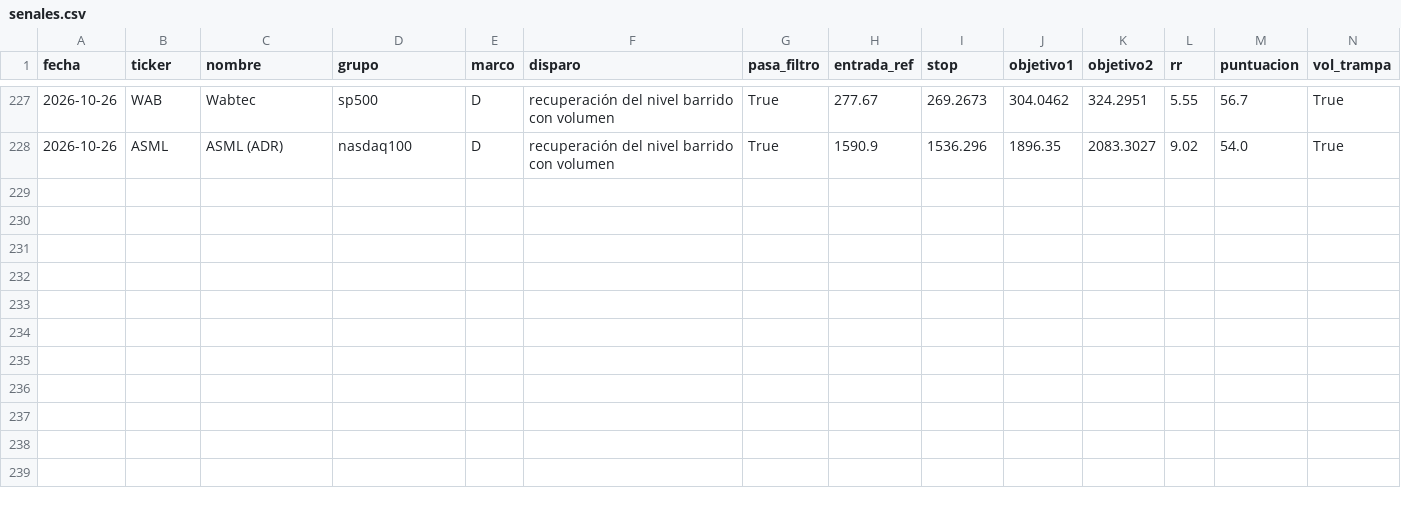
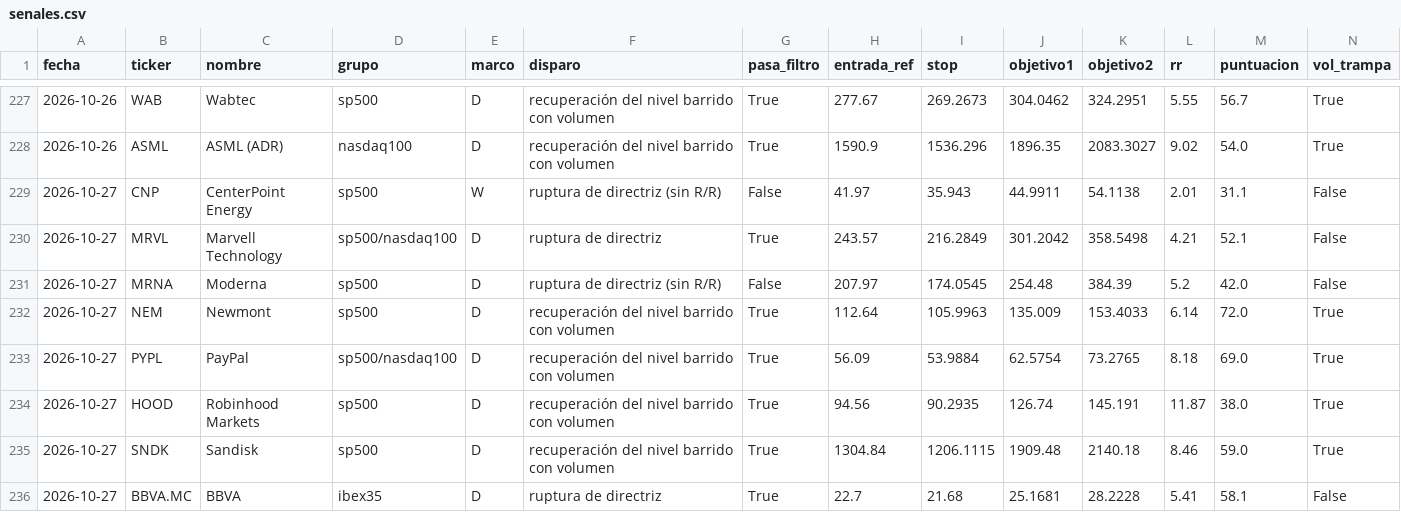
Before and after one commit to dgbancalerocava/escaner-cava, a CSV file: reports/seguimiento/senales.csv, drawn as a sheet; only a part is shown, gaps mark what is left out; rows hold the shown columns only; the diff names each change by its address in the sheet, - before the commit and + after, or states it on an @@ line.

```diff
--- a/reports/seguimiento/senales.csv
+++ b/reports/seguimiento/senales.csv
+row 229: 2026-10-27 | CNP | CenterPoint Energy | sp500 | W | ruptura de directriz (sin R/R) | False | 41.97 | 35.943 | 44.9911 | 54.1138 | 2.01 | 31.1 | False
+row 230: 2026-10-27 | MRVL | Marvell Technology | sp500/nasdaq100 | D | ruptura de directriz | True | 243.57 | 216.2849 | 301.2042 | 358.5498 | 4.21 | 52.1 | False
+row 231: 2026-10-27 | MRNA | Moderna | sp500 | D | ruptura de directriz (sin R/R) | False | 207.97 | 174.0545 | 254.48 | 384.39 | 5.2 | 42.0 | False
+row 232: 2026-10-27 | NEM | Newmont | sp500 | D | recuperación del nivel barrido con volumen | True | 112.64 | 105.9963 | 135.009 | 153.4033 | 6.14 | 72.0 | True
+row 233: 2026-10-27 | PYPL | PayPal | sp500/nasdaq100 | D | recuperación del nivel barrido con volumen | True | 56.09 | 53.9884 | 62.5754 | 73.2765 | 8.18 | 69.0 | True
+row 234: 2026-10-27 | HOOD | Robinhood Markets | sp500 | D | recuperación del nivel barrido con volumen | True | 94.56 | 90.2935 | 126.74 | 145.191 | 11.87 | 38.0 | True
+row 235: 2026-10-27 | SNDK | Sandisk | sp500 | D | recuperación del nivel barrido con volumen | True | 1304.84 | 1206.1115 | 1909.48 | 2140.18 | 8.46 | 59.0 | True
+row 236: 2026-10-27 | BBVA.MC | BBVA | ibex35 | D | ruptura de directriz | True | 22.7 | 21.68 | 25.1681 | 28.2228 | 5.41 | 58.1 | False
```
Also changed, not shown: reports/seguimiento/operaciones.csv, 23 other files.
